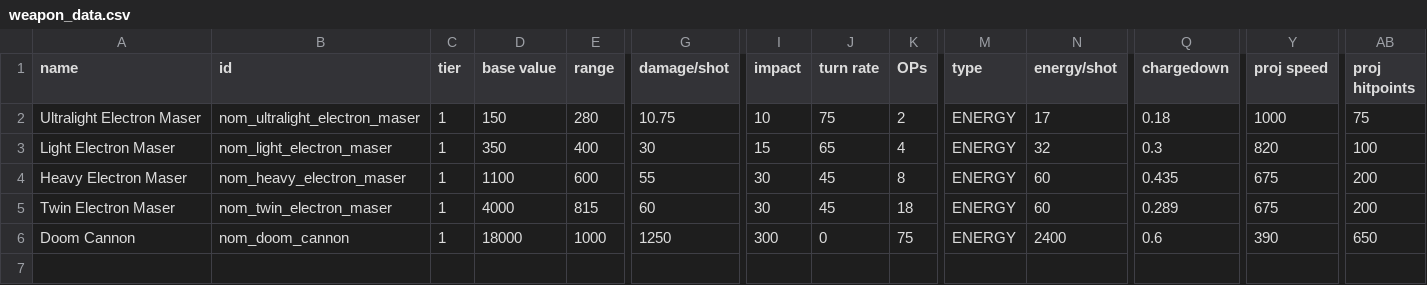
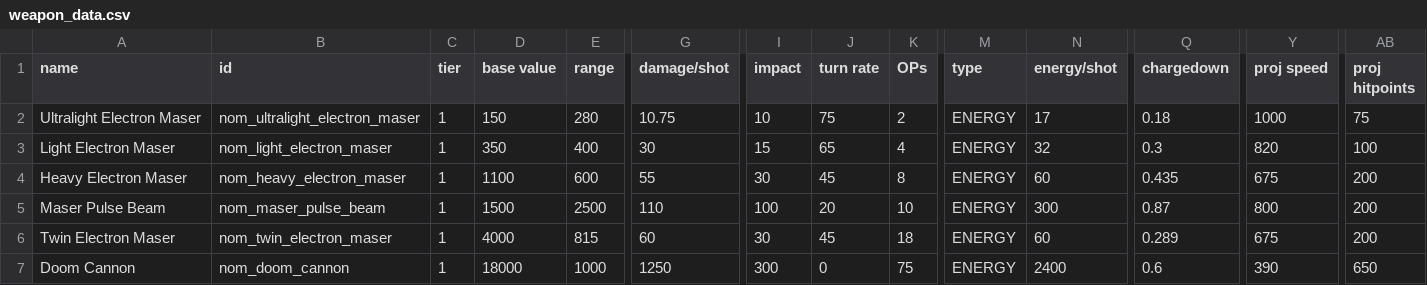
Before and after one commit to Trylobot/starsector-mods, a CSV file: nom/data/weapons/weapon_data.csv, drawn as a sheet; only a part is shown, gaps mark what is left out; rows hold the shown columns only; the diff names each change by its address in the sheet, - before the commit and + after, or states it on an @@ line.

```diff
--- a/nom/data/weapons/weapon_data.csv
+++ b/nom/data/weapons/weapon_data.csv
+row 5: Maser Pulse Beam | nom_maser_pulse_beam | 1 | 1500 | 2500 | 110 | 100 | 20 | 10 | ENERGY | 300 | 0.87 | 800 | 200
```
Also changed, not shown: nom/data/hulls/ship_data.csv, 13 other files.
